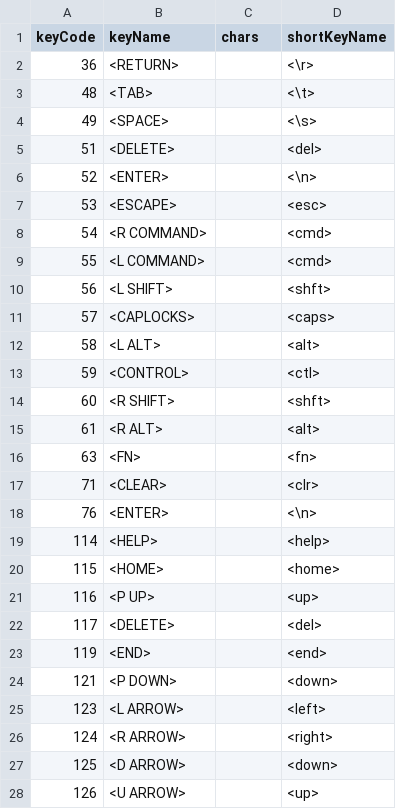
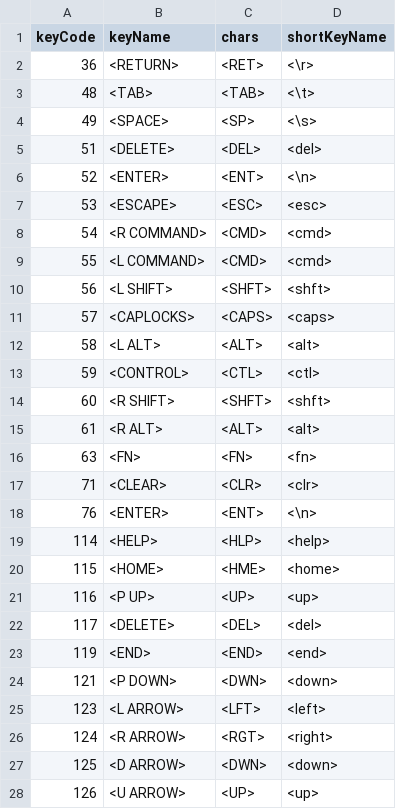
Before and after one commit to jamesdon/stream_splunk_usage_demo, a CSV file: lookups/keys.csv, drawn as a sheet.

```diff
--- a/lookups/keys.csv
+++ b/lookups/keys.csv
@@ -1,28 +1,28 @@
 keyCode,keyName,chars,shortKeyName
-36,"<RETURN>",,"<\r>"
-48,"<TAB>",,"<\t>"
-49,"<SPACE>",,"<\s>"
-51,"<DELETE>",,"<del>"
-52,"<ENTER>",,"<\n>"
-53,"<ESCAPE>",,"<esc>"
-54,"<R COMMAND>",,"<cmd>"
-55,"<L COMMAND>",,"<cmd>"
-56,"<L SHIFT>",,"<shft>"
-57,"<CAPLOCKS>",,"<caps>"
-58,"<L ALT>",,"<alt>"
-59,"<CONTROL>",,"<ctl>"
-60,"<R SHIFT>",,"<shft>"
-61,"<R ALT>",,"<alt>"
-63,"<FN>",,"<fn>"
-71,"<CLEAR>",,"<clr>"
-76,"<ENTER>",,"<\n>"
-114,"<HELP>",,"<help>"
-115,"<HOME>",,"<home>"
-116,"<P UP>",,"<up>"
-117,"<DELETE>",,"<del>"
-119,"<END>",,"<end>"
-121,"<P DOWN>",,"<down>"
-123,"<L ARROW>",,"<left>"
-124,"<R ARROW>",,"<right>"
-125,"<D ARROW>",,"<down>"
-126,"<U ARROW>",,"<up>"
+36,"<RETURN>",<RET>,"<\r>"
+48,"<TAB>",<TAB>,"<\t>"
+49,"<SPACE>",<SP>,"<\s>"
+51,"<DELETE>",<DEL>,"<del>"
+52,"<ENTER>",<ENT>,"<\n>"
+53,"<ESCAPE>",<ESC>,"<esc>"
+54,"<R COMMAND>",<CMD>,"<cmd>"
+55,"<L COMMAND>",<CMD>,"<cmd>"
+56,"<L SHIFT>",<SHFT>,"<shft>"
+57,"<CAPLOCKS>",<CAPS>,"<caps>"
+58,"<L ALT>",<ALT>,"<alt>"
+59,"<CONTROL>",<CTL>,"<ctl>"
+60,"<R SHIFT>",<SHFT>,"<shft>"
+61,"<R ALT>",<ALT>,"<alt>"
+63,"<FN>",<FN>,"<fn>"
+71,"<CLEAR>",<CLR>,"<clr>"
+76,"<ENTER>",<ENT>,"<\n>"
+114,"<HELP>",<HLP>,"<help>"
+115,"<HOME>",<HME>,"<home>"
+116,"<P UP>",<UP>,"<up>"
+117,"<DELETE>",<DEL>,"<del>"
+119,"<END>",<END>,"<end>"
+121,"<P DOWN>",<DWN>,"<down>"
+123,"<L ARROW>",<LFT>,"<left>"
+124,"<R ARROW>",<RGT>,"<right>"
+125,"<D ARROW>",<DWN>,"<down>"
+126,"<U ARROW>",<UP>,"<up>"
```
Also changed, not shown: 10 other files.
